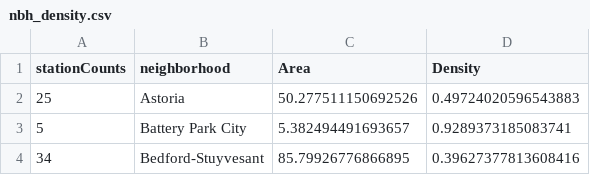
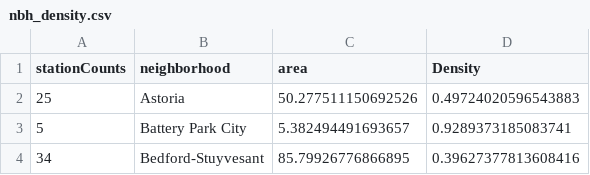
Before and after one commit to connie-code/VisProject_Spring2019, a CSV file: Data/nbh_density.csv, drawn as a sheet; only a part is shown.

```diff
--- a/Data/nbh_density.csv
+++ b/Data/nbh_density.csv
@@ -1,2 +1,2 @@
-stationCounts,neighborhood,Area,Density
+stationCounts,neighborhood,area,Density
 25,Astoria,50.277511150692526,0.49724020596543883
```
Also changed, not shown: 1 other file.
